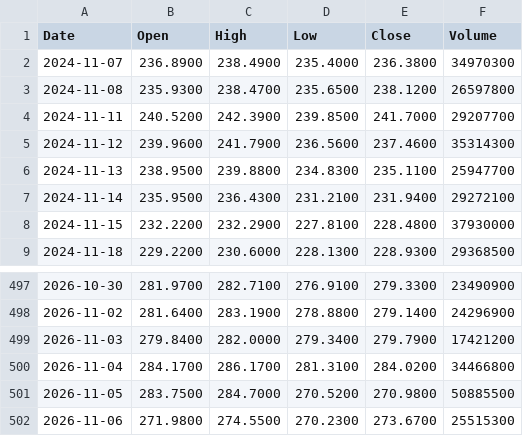
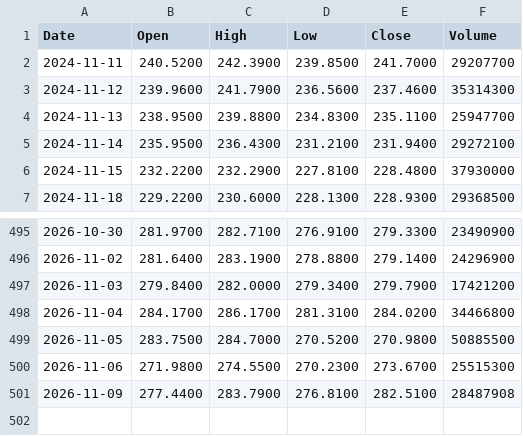
Before and after one commit to rahulkumar128-svg/Kursdaten, a CSV file: data/IWM.csv, drawn as a sheet; only a part is shown, gaps mark what is left out; removed rows and columns are numbered as before the commit, all else as after; the diff names each change by its address in the sheet, - before the commit and + after, or states it on an @@ line.

```diff
--- a/data/IWM.csv
+++ b/data/IWM.csv
-row 2: 2024-11-07 | 236.8900 | 238.4900 | 235.4000 | 236.3800 | 34970300
-row 3: 2024-11-08 | 235.9300 | 238.4700 | 235.6500 | 238.1200 | 26597800
+row 501: 2026-11-09 | 277.4400 | 283.7900 | 276.8100 | 282.5100 | 28487908
```
Also changed, not shown: data/LQD.csv, data/META.csv, 10 other files.
